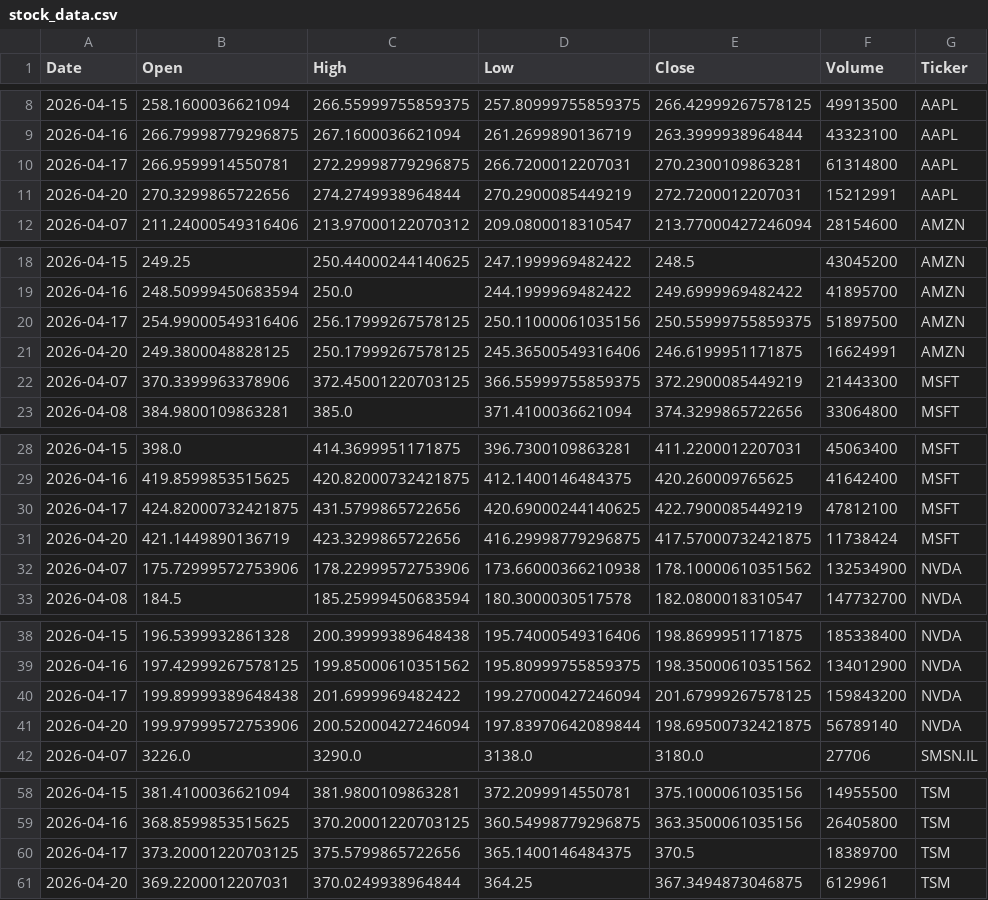
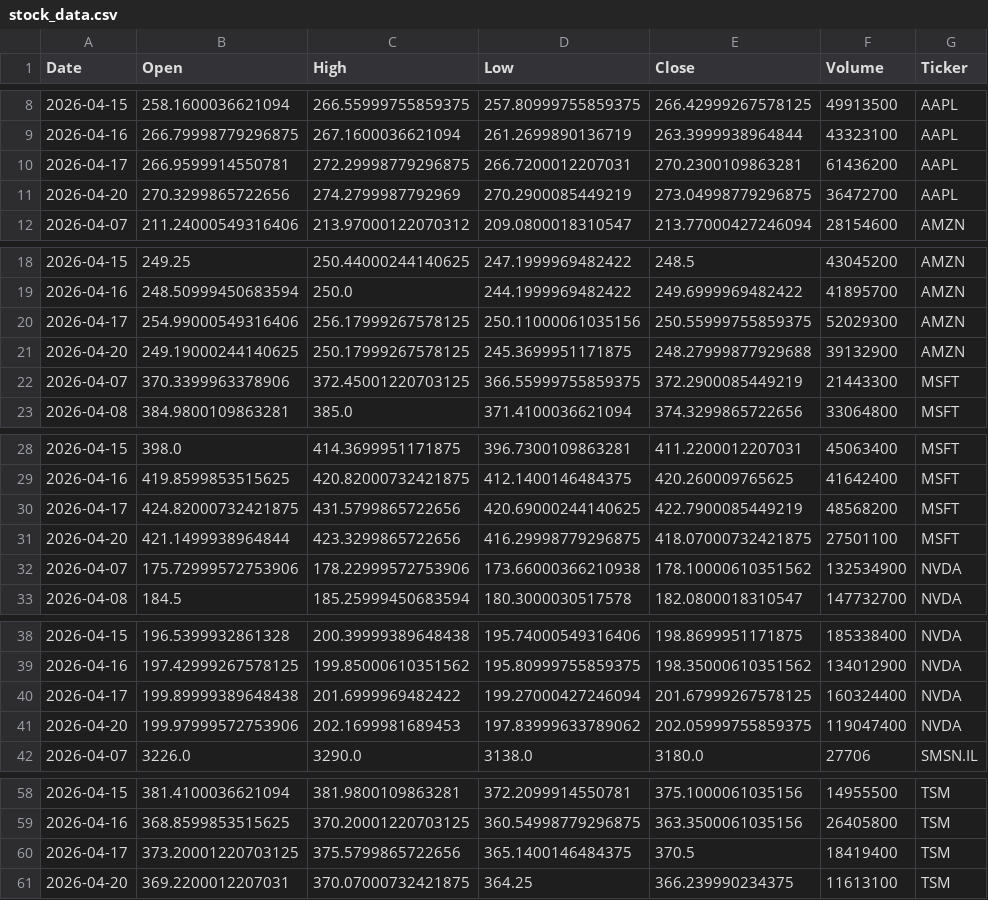
Before and after one commit to Jaedin-Rogers/Automated_Stock_Data_Pipeline, a CSV file: stock_data.csv, drawn as a sheet; only a part is shown, gaps mark what is left out; the diff covers the shown part only.

```diff
--- a/stock_data.csv
+++ b/stock_data.csv
@@ -9,4 +9,4 @@ Date,Open,High,Low,Close,Volume,Ticker
 2026-04-16,266.79998779296875,267.1600036621094,261.2699890136719,263.3999938964844,43323100,AAPL
-2026-04-17,266.9599914550781,272.29998779296875,266.7200012207031,270.2300109863281,61314800,AAPL
-2026-04-20,270.3299865722656,274.2749938964844,270.2900085449219,272.7200012207031,15212991,AAPL
+2026-04-17,266.9599914550781,272.29998779296875,266.7200012207031,270.2300109863281,61436200,AAPL
+2026-04-20,270.3299865722656,274.2799987792969,270.2900085449219,273.04998779296875,36472700,AAPL
 2026-04-07,211.24000549316406,213.97000122070312,209.0800018310547,213.77000427246094,28154600,AMZN
@@ -19,4 +19,4 @@ Date,Open,High,Low,Close,Volume,Ticker
 2026-04-16,248.50999450683594,250.0,244.1999969482422,249.6999969482422,41895700,AMZN
-2026-04-17,254.99000549316406,256.17999267578125,250.11000061035156,250.55999755859375,51897500,AMZN
-2026-04-20,249.3800048828125,250.17999267578125,245.36500549316406,246.6199951171875,16624991,AMZN
+2026-04-17,254.99000549316406,256.17999267578125,250.11000061035156,250.55999755859375,52029300,AMZN
+2026-04-20,249.19000244140625,250.17999267578125,245.3699951171875,248.27999877929688,39132900,AMZN
 2026-04-07,370.3399963378906,372.45001220703125,366.55999755859375,372.2900085449219,21443300,MSFT
@@ -29,4 +29,4 @@ Date,Open,High,Low,Close,Volume,Ticker
 2026-04-16,419.8599853515625,420.82000732421875,412.1400146484375,420.260009765625,41642400,MSFT
-2026-04-17,424.82000732421875,431.5799865722656,420.69000244140625,422.7900085449219,47812100,MSFT
-2026-04-20,421.1449890136719,423.3299865722656,416.29998779296875,417.57000732421875,11738424,MSFT
+2026-04-17,424.82000732421875,431.5799865722656,420.69000244140625,422.7900085449219,48568200,MSFT
+2026-04-20,421.1499938964844,423.3299865722656,416.29998779296875,418.07000732421875,27501100,MSFT
 2026-04-07,175.72999572753906,178.22999572753906,173.66000366210938,178.10000610351562,132534900,NVDA
@@ -39,4 +39,4 @@ Date,Open,High,Low,Close,Volume,Ticker
 2026-04-16,197.42999267578125,199.85000610351562,195.80999755859375,198.35000610351562,134012900,NVDA
-2026-04-17,199.89999389648438,201.6999969482422,199.27000427246094,201.67999267578125,159843200,NVDA
-2026-04-20,199.97999572753906,200.52000427246094,197.83970642089844,198.69500732421875,56789140,NVDA
+2026-04-17,199.89999389648438,201.6999969482422,199.27000427246094,201.67999267578125,160324400,NVDA
+2026-04-20,199.97999572753906,202.1699981689453,197.83999633789062,202.05999755859375,119047400,NVDA
 2026-04-07,3226.0,3290.0,3138.0,3180.0,27706,SMSN.IL
@@ -59,3 +59,3 @@ Date,Open,High,Low,Close,Volume,Ticker
 2026-04-16,368.8599853515625,370.20001220703125,360.54998779296875,363.3500061035156,26405800,TSM
-2026-04-17,373.20001220703125,375.5799865722656,365.1400146484375,370.5,18389700,TSM
-2026-04-20,369.2200012207031,370.0249938964844,364.25,367.3494873046875,6129961,TSM
+2026-04-17,373.20001220703125,375.5799865722656,365.1400146484375,370.5,18419400,TSM
+2026-04-20,369.2200012207031,370.07000732421875,364.25,366.239990234375,11613100,TSM
```
Also changed, not shown: 1 edited cell elsewhere in this file.
